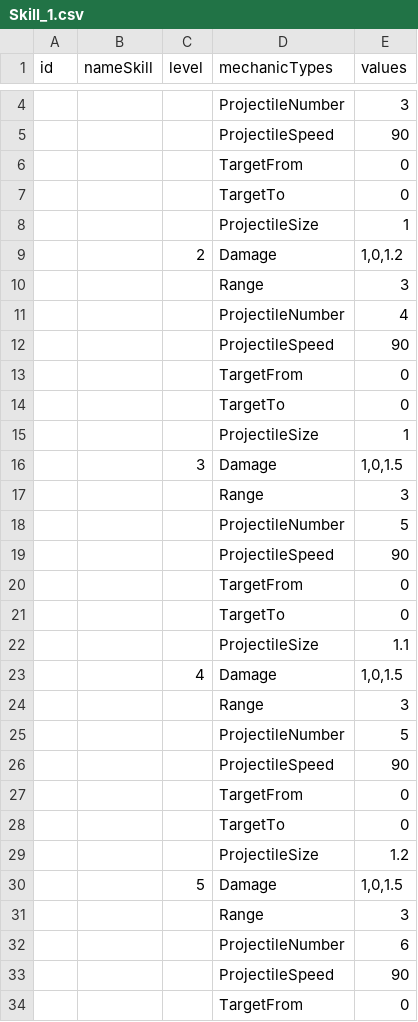
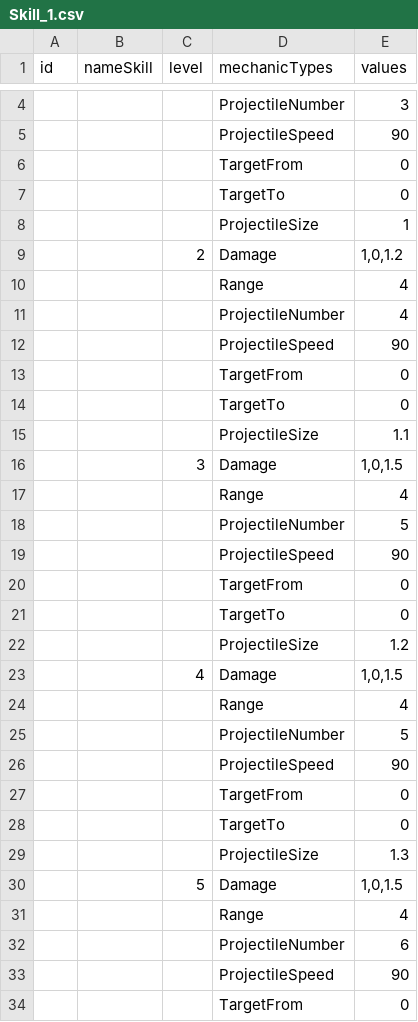
Before and after one commit to Giap2k4/survival, a CSV file: Assets/_Project/Csv/Feature/Skill/Skill_1.csv, drawn as a sheet; only a part is shown, gaps mark what is left out; the diff covers the shown part only.

Commit message:
update level up

```diff
--- a/Assets/_Project/Csv/Feature/Skill/Skill_1.csv
+++ b/Assets/_Project/Csv/Feature/Skill/Skill_1.csv
@@ -9,3 +9,3 @@
 ,,2,Damage,"1,0,1.2"
-,,,Range,3
+,,,Range,4
 ,,,ProjectileNumber,4
@@ -14,12 +14,5 @@
 ,,,TargetTo,0
-,,,ProjectileSize,1
+,,,ProjectileSize,1.1
 ,,3,Damage,"1,0,1.5"
-,,,Range,3
-,,,ProjectileNumber,5
-,,,ProjectileSpeed,90
-,,,TargetFrom,0
-,,,TargetTo,0
-,,,ProjectileSize,1.1
-,,4,Damage,"1,0,1.5"
-,,,Range,3
+,,,Range,4
 ,,,ProjectileNumber,5
@@ -29,4 +22,11 @@
 ,,,ProjectileSize,1.2
+,,4,Damage,"1,0,1.5"
+,,,Range,4
+,,,ProjectileNumber,5
+,,,ProjectileSpeed,90
+,,,TargetFrom,0
+,,,TargetTo,0
+,,,ProjectileSize,1.3
 ,,5,Damage,"1,0,1.5"
-,,,Range,3
+,,,Range,4
 ,,,ProjectileNumber,6
```
Also changed, not shown: 1 edited cell elsewhere in this file, 4 other files.
